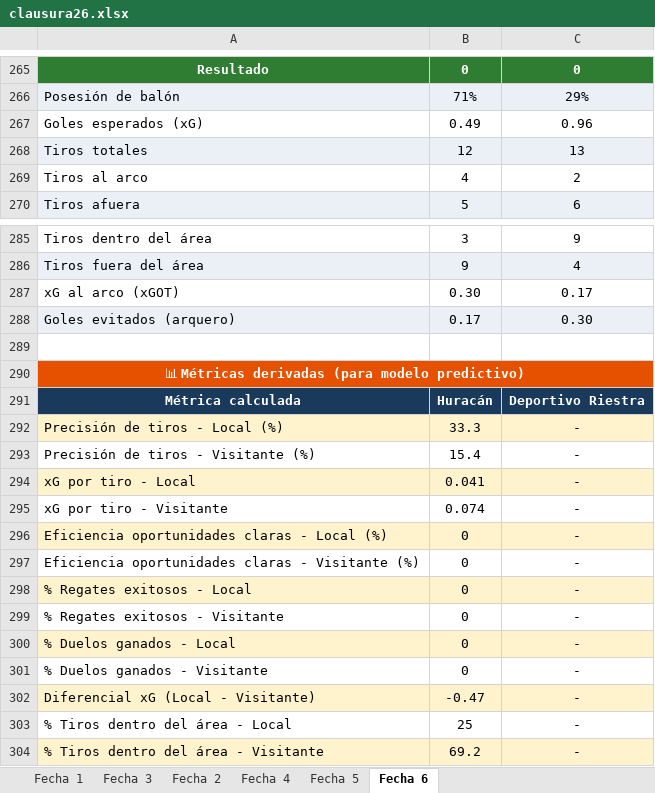
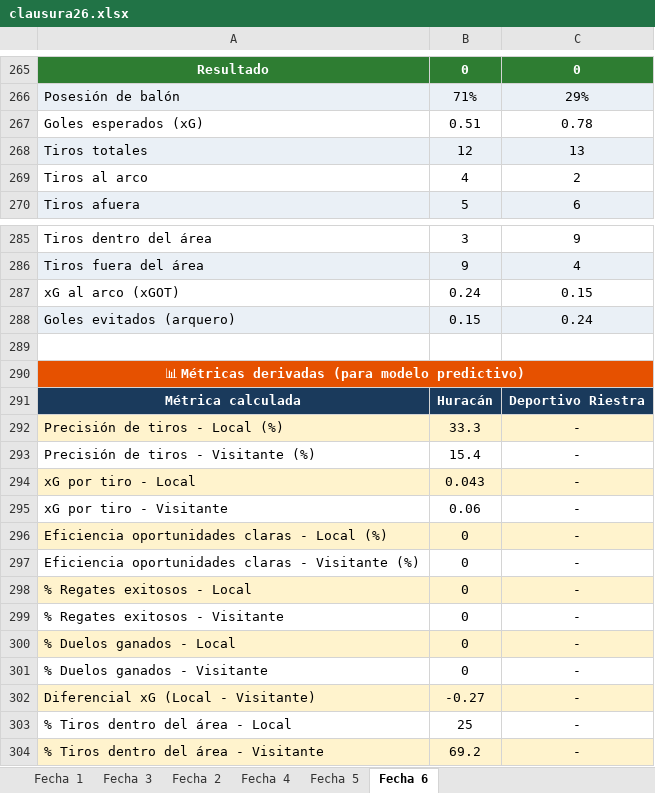
Before and after one commit to cherno559/lpf_pred, an Excel workbook: data/actual/clausura26.xlsx, sheet Fecha 6, drawn as a sheet; only a part is shown, gaps mark what is left out; values as stored, in another font and other column widths than the file's, no borders; the diff covers the shown part only; the diff names each change by its address in the sheet, - before the commit and + after, or states it on an @@ line.

```diff
--- a/data/actual/clausura26.xlsx (sheet Fecha 6)
+++ b/data/actual/clausura26.xlsx (sheet Fecha 6)
-B267: 0.49
+B267: 0.51
-C267: 0.96
+C267: 0.78
-B287: 0.30
+B287: 0.24
-C287: 0.17
+C287: 0.15
-B288: 0.17
+B288: 0.15
-C288: 0.30
+C288: 0.24
-B294: 0.041
+B294: 0.043
-B295: 0.074
+B295: 0.06
-B302: -0.47
+B302: -0.27
```
Also changed, not shown: 132 added rows elsewhere in this sheet.
